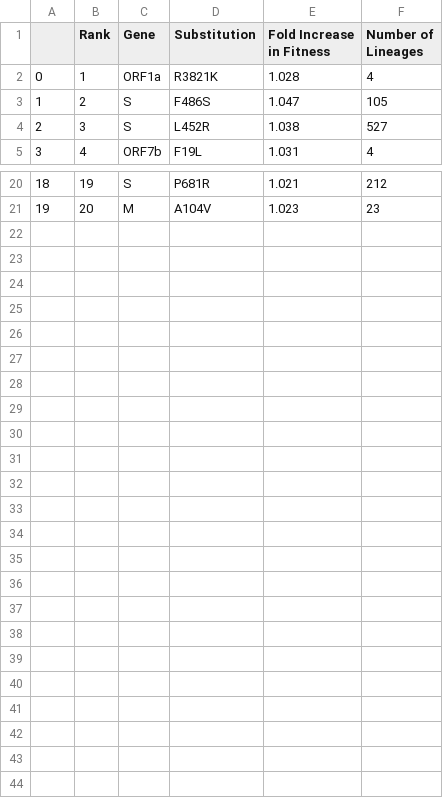
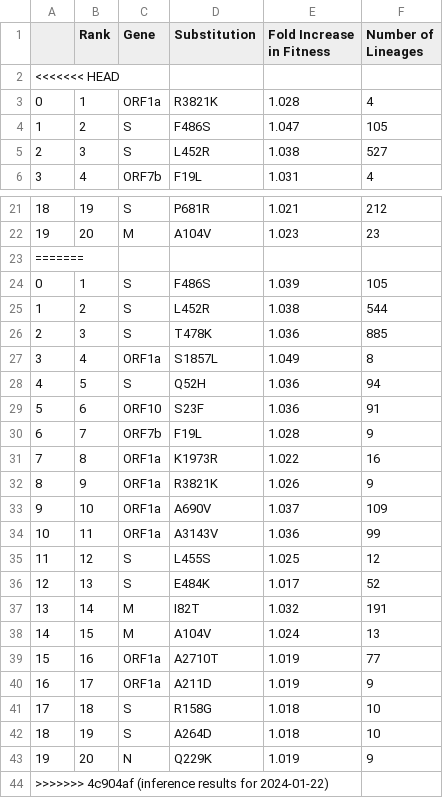
Before and after one commit to broadinstitute/pyro-cov, a TSV file: paper/table_1.tsv, drawn as a sheet; only a part is shown, gaps mark what is left out.

Commit message:
inference results for 2024-01-22

```diff
--- a/paper/table_1.tsv
+++ b/paper/table_1.tsv
@@ -3,2 +3,3 @@ in Fitness"	"Number of
 Lineages"
+<<<<<<< HEAD
 0	1	ORF1a	R3821K	1.028	4
@@ -23 +24,23 @@ Lineages"
 19	20	M	A104V	1.023	23
+=======
+0	1	S	F486S	1.039	105
+1	2	S	L452R	1.038	544
+2	3	S	T478K	1.036	885
+3	4	ORF1a	S1857L	1.049	8
+4	5	S	Q52H	1.036	94
+5	6	ORF10	S23F	1.036	91
+6	7	ORF7b	F19L	1.028	9
+7	8	ORF1a	K1973R	1.022	16
+8	9	ORF1a	R3821K	1.026	9
+9	10	ORF1a	A690V	1.037	109
+10	11	ORF1a	A3143V	1.036	99
+11	12	S	L455S	1.025	12
+12	13	S	E484K	1.017	52
+13	14	M	I82T	1.032	191
+14	15	M	A104V	1.024	13
+15	16	ORF1a	A2710T	1.019	77
+16	17	ORF1a	A211D	1.019	9
+17	18	S	R158G	1.018	10
+18	19	S	A264D	1.018	10
+19	20	N	Q229K	1.019	9
+>>>>>>> 4c904af (inference results for 2024-01-22)
```
Also changed, not shown: 2 other files.
